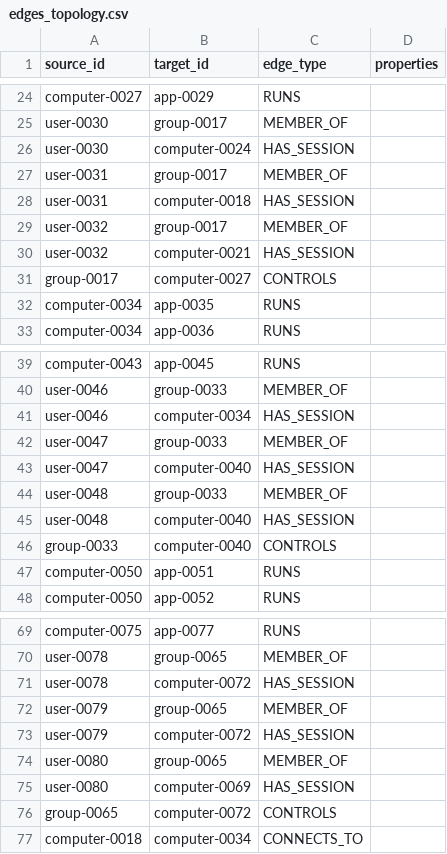
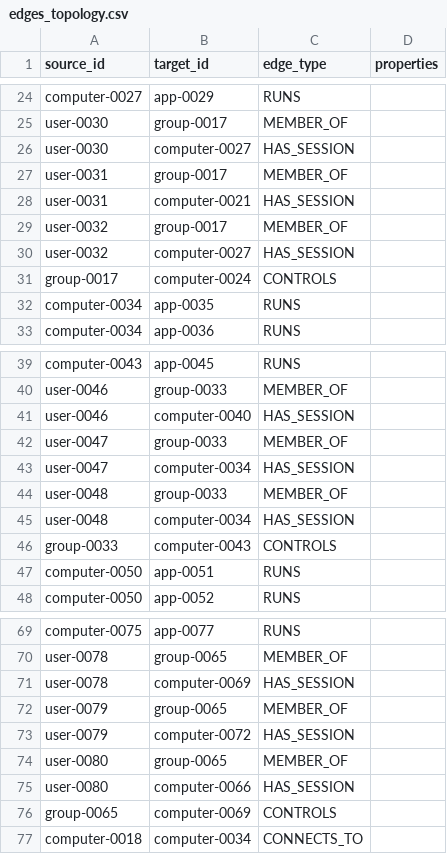
Before and after one commit to agtrisha94/attack-graph-poc, a CSV file: data/synthetic/edges_topology.csv, drawn as a sheet; only a part is shown, gaps mark what is left out; the diff covers the shown part only.

Commit message:
fix: regenerate Agent 2 datasets with corrected Microsoft-scope filter
cve_merge.py (eb32d0c) and validate.py (dc8fcd7) dropped the kev_flag
bypass that let any KEV-listed CVE through regardless of vendor.
Re-running the pipeline against the real raw data drops
microsoft_cve_master.csv from 18,674 to 17,407 rows (removes the
~1,267 rows that were non-Microsoft-vendor KEV entries admitted only
via the bypass). nodes/edges_topology.csv content shifts accordingly
since topology sampling draws from the corrected CVE set; node/edge
counts (80/79) are unchanged.

```diff
--- a/data/synthetic/edges_topology.csv
+++ b/data/synthetic/edges_topology.csv
@@ -25,8 +25,8 @@ computer-0027,app-0029,RUNS,
 user-0030,group-0017,MEMBER_OF,
-user-0030,computer-0024,HAS_SESSION,
+user-0030,computer-0027,HAS_SESSION,
 user-0031,group-0017,MEMBER_OF,
-user-0031,computer-0018,HAS_SESSION,
+user-0031,computer-0021,HAS_SESSION,
 user-0032,group-0017,MEMBER_OF,
-user-0032,computer-0021,HAS_SESSION,
-group-0017,computer-0027,CONTROLS,
+user-0032,computer-0027,HAS_SESSION,
+group-0017,computer-0024,CONTROLS,
 computer-0034,app-0035,RUNS,
@@ -40,8 +40,8 @@ computer-0043,app-0045,RUNS,
 user-0046,group-0033,MEMBER_OF,
-user-0046,computer-0034,HAS_SESSION,
+user-0046,computer-0040,HAS_SESSION,
 user-0047,group-0033,MEMBER_OF,
-user-0047,computer-0040,HAS_SESSION,
+user-0047,computer-0034,HAS_SESSION,
 user-0048,group-0033,MEMBER_OF,
-user-0048,computer-0040,HAS_SESSION,
-group-0033,computer-0040,CONTROLS,
+user-0048,computer-0034,HAS_SESSION,
+group-0033,computer-0043,CONTROLS,
 computer-0050,app-0051,RUNS,
@@ -70,3 +70,3 @@ computer-0075,app-0077,RUNS,
 user-0078,group-0065,MEMBER_OF,
-user-0078,computer-0072,HAS_SESSION,
+user-0078,computer-0069,HAS_SESSION,
 user-0079,group-0065,MEMBER_OF,
@@ -74,4 +74,4 @@ user-0079,computer-0072,HAS_SESSION,
 user-0080,group-0065,MEMBER_OF,
-user-0080,computer-0069,HAS_SESSION,
-group-0065,computer-0072,CONTROLS,
+user-0080,computer-0066,HAS_SESSION,
+group-0065,computer-0069,CONTROLS,
 computer-0018,computer-0034,CONNECTS_TO,
```
Also changed, not shown: 4 edited cells elsewhere in this file, data/synthetic/nodes_topology.csv.
